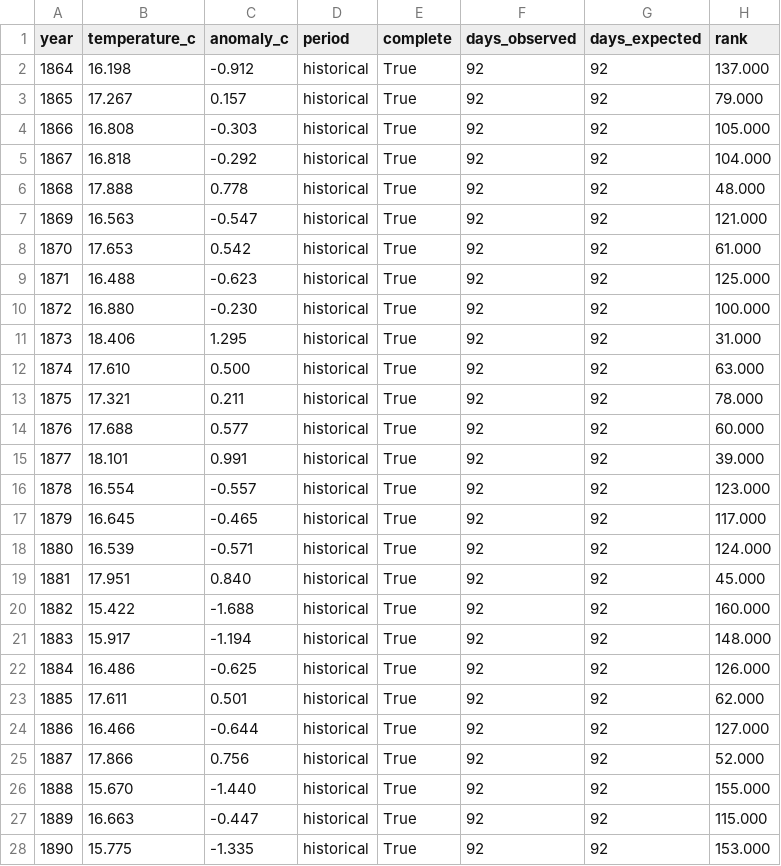
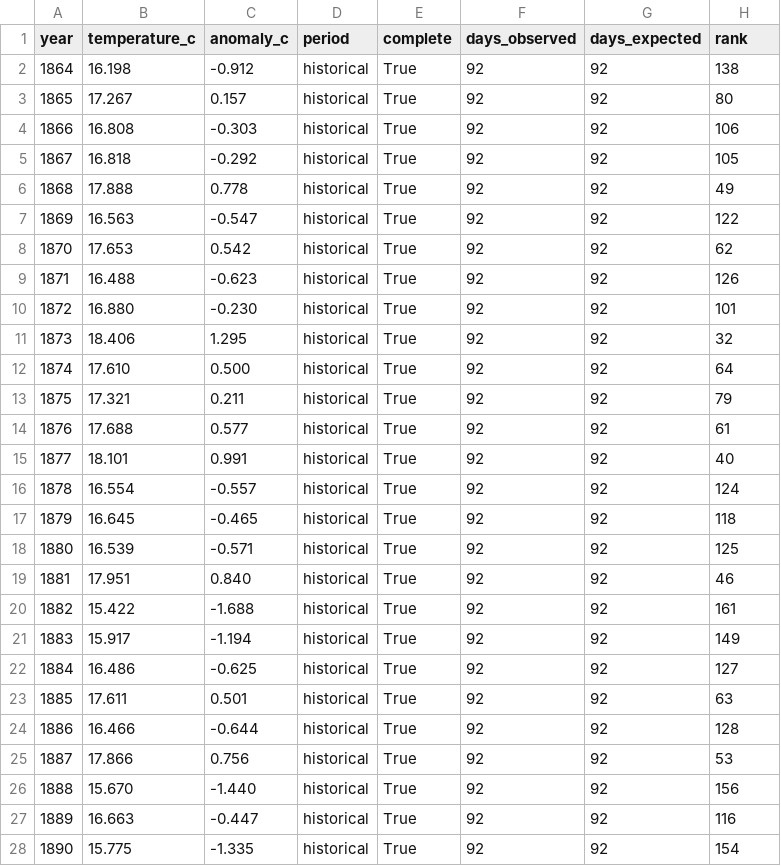
Before and after one commit to p3jitnath/meteoswiss-analysis, a CSV file: data/processed/jja_anomalies.csv, drawn as a sheet; only a part is shown; the diff covers the shown part only.

```diff
--- a/data/processed/jja_anomalies.csv
+++ b/data/processed/jja_anomalies.csv
@@ -1,28 +1,28 @@
 year,temperature_c,anomaly_c,period,complete,days_observed,days_expected,rank
-1864,16.198,-0.912,historical,True,92,92,137.000
-1865,17.267,0.157,historical,True,92,92,79.000
-1866,16.808,-0.303,historical,True,92,92,105.000
-1867,16.818,-0.292,historical,True,92,92,104.000
-1868,17.888,0.778,historical,True,92,92,48.000
-1869,16.563,-0.547,historical,True,92,92,121.000
-1870,17.653,0.542,historical,True,92,92,61.000
-1871,16.488,-0.623,historical,True,92,92,125.000
-1872,16.880,-0.230,historical,True,92,92,100.000
-1873,18.406,1.295,historical,True,92,92,31.000
-1874,17.610,0.500,historical,True,92,92,63.000
-1875,17.321,0.211,historical,True,92,92,78.000
-1876,17.688,0.577,historical,True,92,92,60.000
-1877,18.101,0.991,historical,True,92,92,39.000
-1878,16.554,-0.557,historical,True,92,92,123.000
-1879,16.645,-0.465,historical,True,92,92,117.000
-1880,16.539,-0.571,historical,True,92,92,124.000
-1881,17.951,0.840,historical,True,92,92,45.000
-1882,15.422,-1.688,historical,True,92,92,160.000
-1883,15.917,-1.194,historical,True,92,92,148.000
-1884,16.486,-0.625,historical,True,92,92,126.000
-1885,17.611,0.501,historical,True,92,92,62.000
-1886,16.466,-0.644,historical,True,92,92,127.000
-1887,17.866,0.756,historical,True,92,92,52.000
-1888,15.670,-1.440,historical,True,92,92,155.000
-1889,16.663,-0.447,historical,True,92,92,115.000
-1890,15.775,-1.335,historical,True,92,92,153.000
+1864,16.198,-0.912,historical,True,92,92,138
+1865,17.267,0.157,historical,True,92,92,80
+1866,16.808,-0.303,historical,True,92,92,106
+1867,16.818,-0.292,historical,True,92,92,105
+1868,17.888,0.778,historical,True,92,92,49
+1869,16.563,-0.547,historical,True,92,92,122
+1870,17.653,0.542,historical,True,92,92,62
+1871,16.488,-0.623,historical,True,92,92,126
+1872,16.880,-0.230,historical,True,92,92,101
+1873,18.406,1.295,historical,True,92,92,32
+1874,17.610,0.500,historical,True,92,92,64
+1875,17.321,0.211,historical,True,92,92,79
+1876,17.688,0.577,historical,True,92,92,61
+1877,18.101,0.991,historical,True,92,92,40
+1878,16.554,-0.557,historical,True,92,92,124
+1879,16.645,-0.465,historical,True,92,92,118
+1880,16.539,-0.571,historical,True,92,92,125
+1881,17.951,0.840,historical,True,92,92,46
+1882,15.422,-1.688,historical,True,92,92,161
+1883,15.917,-1.194,historical,True,92,92,149
+1884,16.486,-0.625,historical,True,92,92,127
+1885,17.611,0.501,historical,True,92,92,63
+1886,16.466,-0.644,historical,True,92,92,128
+1887,17.866,0.756,historical,True,92,92,53
+1888,15.670,-1.440,historical,True,92,92,156
+1889,16.663,-0.447,historical,True,92,92,116
+1890,15.775,-1.335,historical,True,92,92,154
```
Also changed, not shown: 141 edited cells elsewhere in this file, data/processed/apr_sep_anomalies.csv, data/raw/ogd-nbcn_bas_d_recent.csv, 15 other files.
